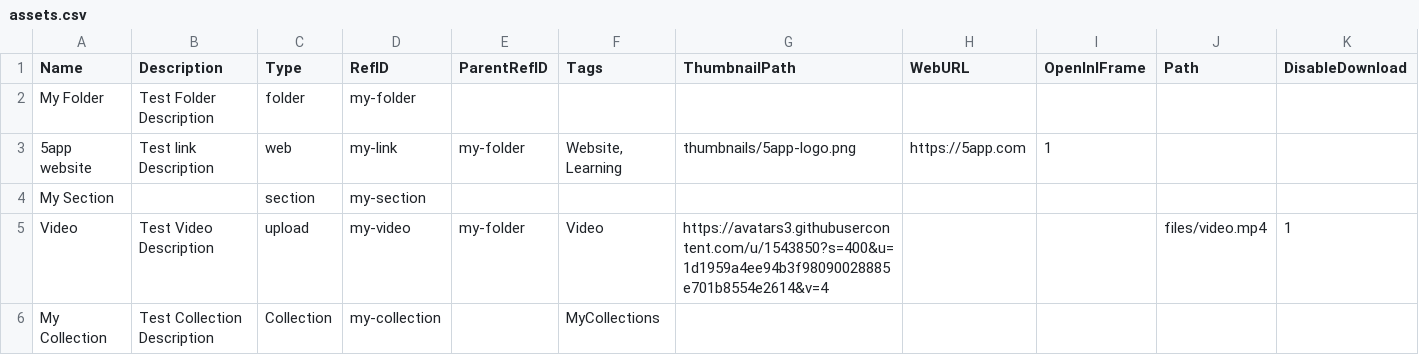
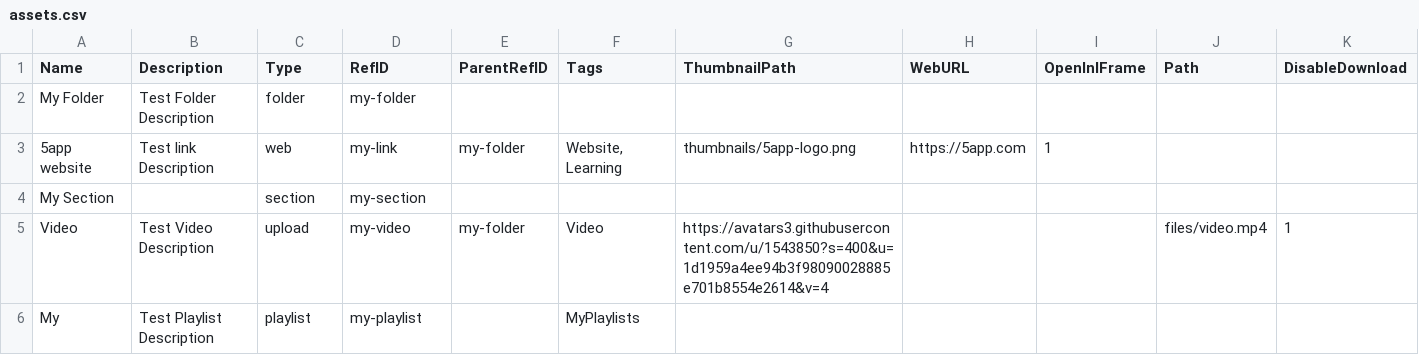
Before and after one commit to 5app/digital-hub-api, a CSV file: samples/bulk-upload/data/assets.csv, drawn as a sheet; only a part is shown; removed rows and columns are numbered as before the commit, all else as after; rows hold the shown columns only; the diff names each change by its address in the sheet, - before the commit and + after, or states it on an @@ line.

Commit message:
chore: redefined collection=playlist, #27

```diff
--- a/samples/bulk-upload/data/assets.csv
+++ b/samples/bulk-upload/data/assets.csv
-row 6: My Collection | Test Collection Description | Collection | my-collection |  | MyCollections
+row 6: My | Test Playlist Description | playlist | my-playlist |  | MyPlaylists
```
Also changed, not shown: 4 other files.
